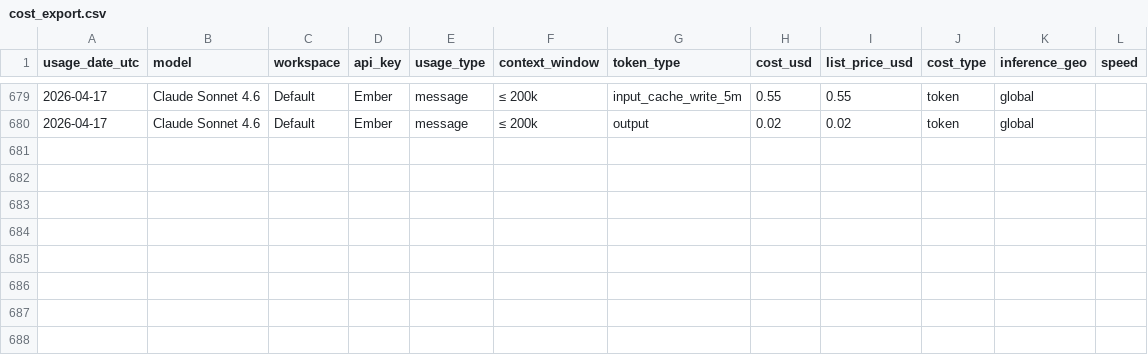
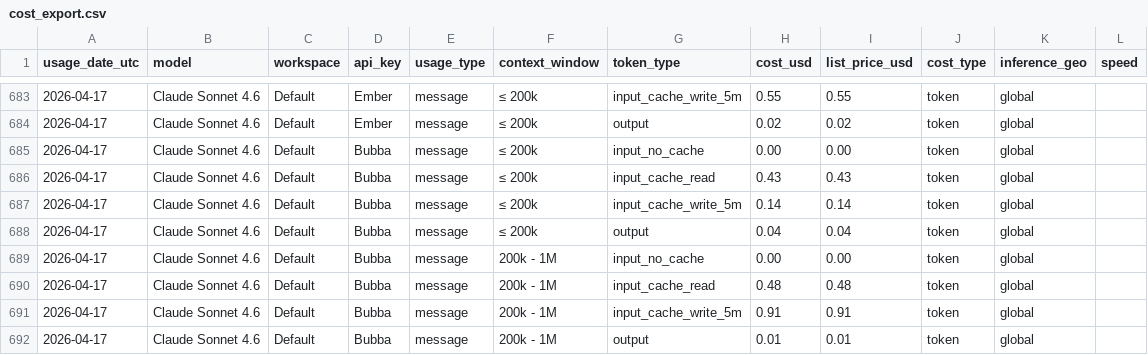
Before and after one commit to VikingSam/token-dashboard, a CSV file: cost_export.csv, drawn as a sheet; only a part is shown, gaps mark what is left out; the diff covers the shown part only.

Commit message:
Token dashboard auto-update

```diff
--- a/cost_export.csv
+++ b/cost_export.csv
@@ -680 +684,9 @@ usage_date_utc,model,workspace,api_key,usage_type,context_window,token_type,cost
 2026-04-17,Claude Sonnet 4.6,Default,Ember,message,≤ 200k,output,0.02,0.02,token,global,
+2026-04-17,Claude Sonnet 4.6,Default,Bubba,message,≤ 200k,input_no_cache,0.00,0.00,token,global,
+2026-04-17,Claude Sonnet 4.6,Default,Bubba,message,≤ 200k,input_cache_read,0.43,0.43,token,global,
+2026-04-17,Claude Sonnet 4.6,Default,Bubba,message,≤ 200k,input_cache_write_5m,0.14,0.14,token,global,
+2026-04-17,Claude Sonnet 4.6,Default,Bubba,message,≤ 200k,output,0.04,0.04,token,global,
+2026-04-17,Claude Sonnet 4.6,Default,Bubba,message,200k - 1M,input_no_cache,0.00,0.00,token,global,
+2026-04-17,Claude Sonnet 4.6,Default,Bubba,message,200k - 1M,input_cache_read,0.48,0.48,token,global,
+2026-04-17,Claude Sonnet 4.6,Default,Bubba,message,200k - 1M,input_cache_write_5m,0.91,0.91,token,global,
+2026-04-17,Claude Sonnet 4.6,Default,Bubba,message,200k - 1M,output,0.01,0.01,token,global,
```
Also changed, not shown: 4 added rows and 32 edited cells elsewhere in this file, 2 other files.
